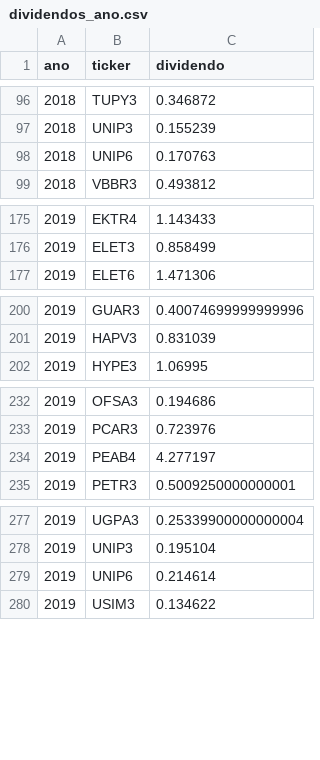
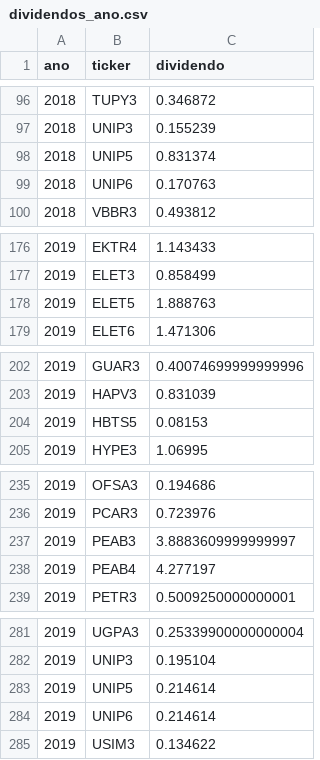
Before and after one commit to gustavolima007/Bussola-de-Valor, a CSV file: data/dividendos_ano.csv, drawn as a sheet; only a part is shown, gaps mark what is left out; the diff covers the shown part only; the diff names each change by its address in the sheet, - before the commit and + after, or states it on an @@ line.

```diff
--- a/data/dividendos_ano.csv
+++ b/data/dividendos_ano.csv
+row 98: 2018 | UNIP5 | 0.831374
+row 178: 2019 | ELET5 | 1.888763
+row 204: 2019 | HBTS5 | 0.08153
+row 237: 2019 | PEAB3 | 3.8883609999999997
+row 283: 2019 | UNIP5 | 0.214614
```
Also changed, not shown: 27 added rows elsewhere in this file, data/acoes_e_fundos.csv, data/indicadores.csv, 17 other files.
